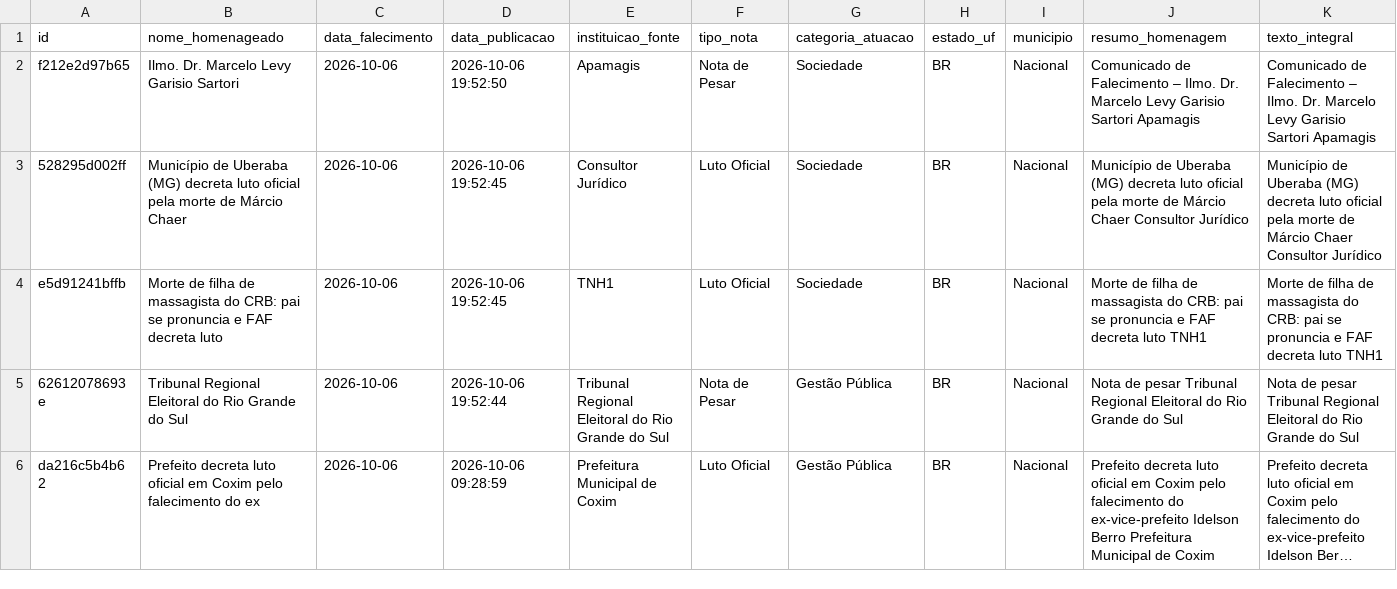
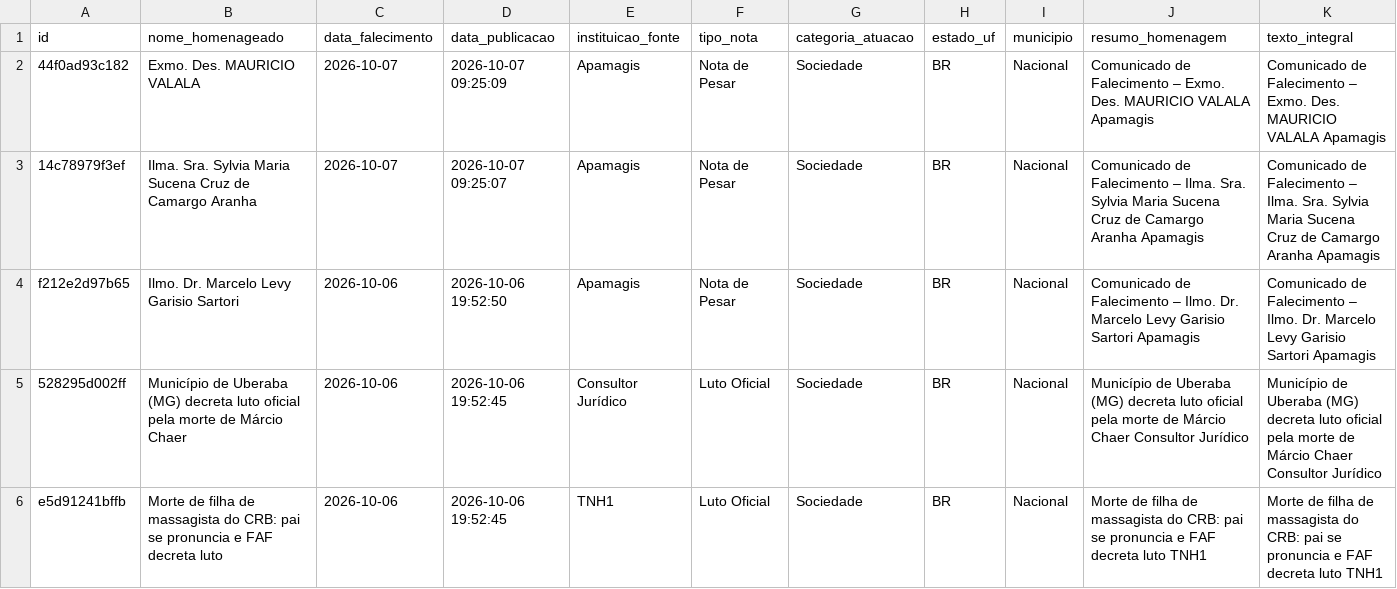
Before and after one commit to yuriluna85/obituarium, a CSV file: data/2026/10/obituario_2026_10.csv, drawn as a sheet; only a part is shown; the shorter side is filled out with more unchanged rows; long unchanged cells end in …; rows hold the shown columns only; the diff names each change by its address in the sheet, - before the commit and + after, or states it on an @@ line.

```diff
--- a/data/2026/10/obituario_2026_10.csv
+++ b/data/2026/10/obituario_2026_10.csv
+row 2: 44f0ad93c182 | Exmo. Des. MAURICIO VALALA | 2026-10-07 | 2026-10-07 09:25:09 | Apamagis | Nota de Pesar | Sociedade | BR | Nacional | Comunicado de Falecimento – Exmo. Des. MAURICIO VALALA Apamagis | Comunicado de Falecimento – Exmo. Des. MAURICIO VALALA Apamagis
+row 3: 14c78979f3ef | Ilma. Sra. Sylvia Maria Sucena Cruz de Camargo Aranha | 2026-10-07 | 2026-10-07 09:25:07 | Apamagis | Nota de Pesar | Sociedade | BR | Nacional | Comunicado de Falecimento – Ilma. Sra. Sylvia Maria Sucena Cruz de Camargo Aranha Apamagis | Comunicado de Falecimento – Ilma. Sra. Sylvia Maria Sucena Cruz de Camargo Aranha Apamagis
```
